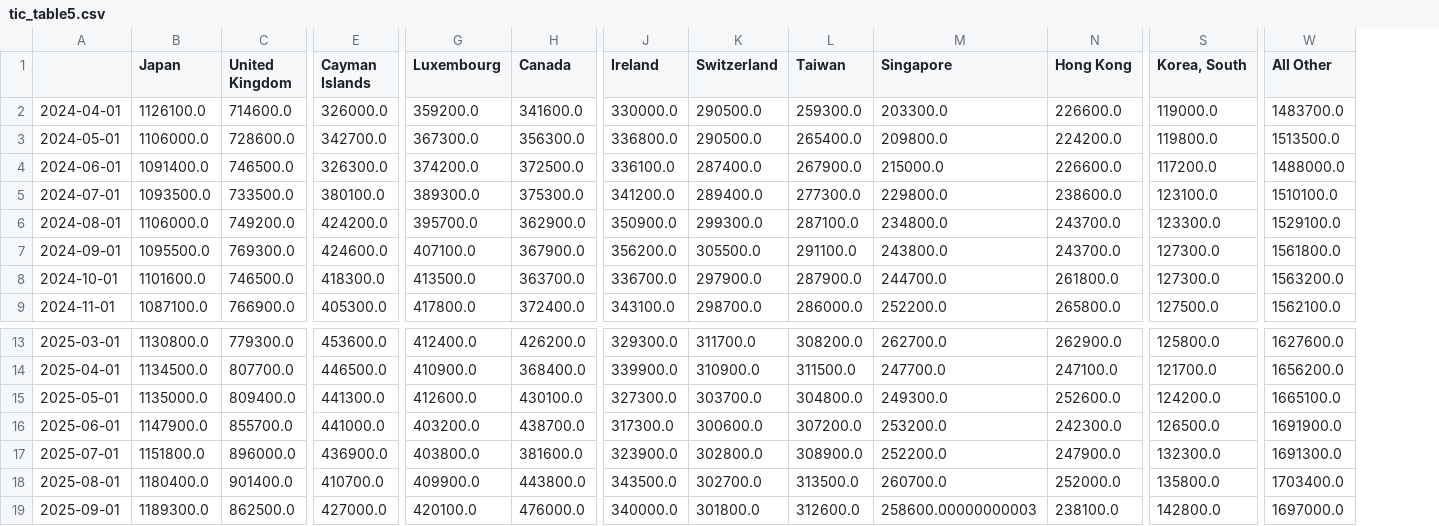
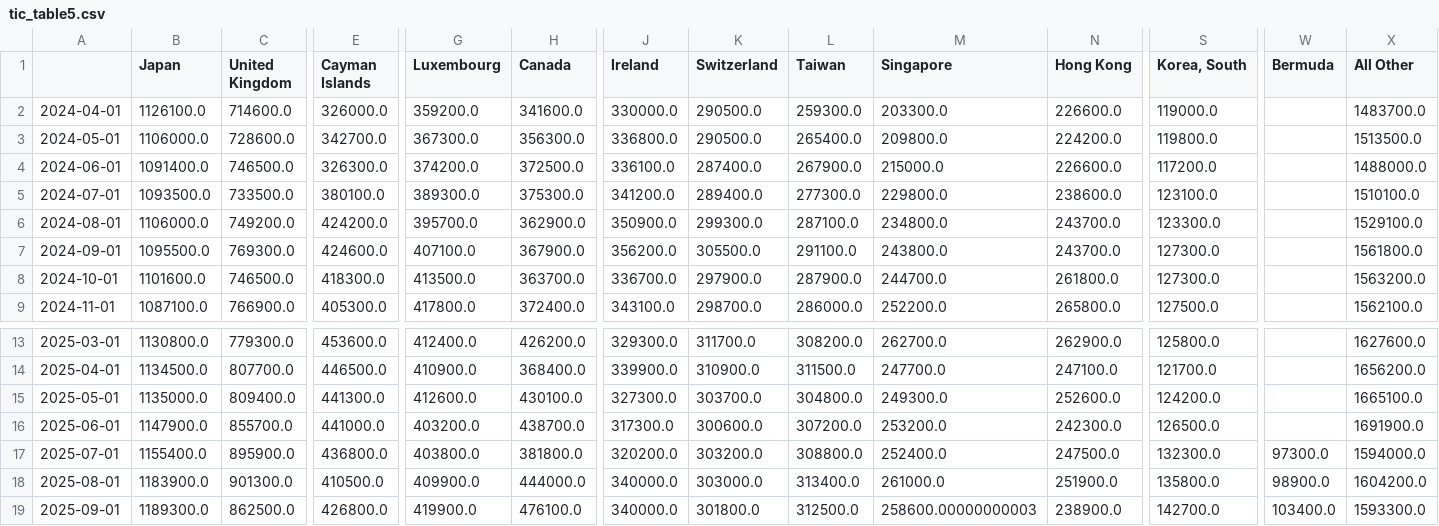
Before and after one commit to ilchen/US_Economic_Data_Analysis, a CSV file: treasury_data/tic_table5.csv, drawn as a sheet; only a part is shown, gaps mark what is left out; addresses are those after the commit; the diff covers the shown part only; the diff names each change by its address in the sheet, - before the commit and + after, or states it on an @@ line.

Commit message:
Improve data recency for public debt series
- Retrieve Total Public Debt and Debt Held by the Public from MSPD
  (instead of lagging FRED/Treasury Bulletin series)
- Use TREAST (weekly Fed holdings) for more timely FDHBFRBN
- Update related markdown and refresh TIC Table 5 data

```diff
--- a/treasury_data/tic_table5.csv
+++ b/treasury_data/tic_table5.csv
+column W (Bermuda), rows 17-19: 97300.0 | 98900.0 | 103400.0
-B17 (Japan): 1151800.0
+B17 (Japan): 1155400.0
-C17 (United Kingdom): 896000.0
+C17 (United Kingdom): 895900.0
-E17 (Cayman Islands): 436900.0
+E17 (Cayman Islands): 436800.0
-H17 (Canada): 381600.0
+H17 (Canada): 381800.0
-J17 (Ireland): 323900.0
+J17 (Ireland): 320200.0
-K17 (Switzerland): 302800.0
+K17 (Switzerland): 303200.0
-L17 (Taiwan): 308900.0
+L17 (Taiwan): 308800.0
-M17 (Singapore): 252200.0
+M17 (Singapore): 252400.0
-N17 (Hong Kong): 247900.0
+N17 (Hong Kong): 247500.0
-X17 (All Other): 1691300.0
+X17 (All Other): 1594000.0
-B18 (Japan): 1180400.0
+B18 (Japan): 1183900.0
-C18 (United Kingdom): 901400.0
+C18 (United Kingdom): 901300.0
-E18 (Cayman Islands): 410700.0
+E18 (Cayman Islands): 410500.0
-H18 (Canada): 443800.0
+H18 (Canada): 444000.0
-J18 (Ireland): 343500.0
+J18 (Ireland): 340000.0
-K18 (Switzerland): 302700.0
+K18 (Switzerland): 303000.0
-L18 (Taiwan): 313500.0
+L18 (Taiwan): 313400.0
-M18 (Singapore): 260700.0
+M18 (Singapore): 261000.0
-N18 (Hong Kong): 252000.0
+N18 (Hong Kong): 251900.0
-X18 (All Other): 1703400.0
+X18 (All Other): 1604200.0
-E19 (Cayman Islands): 427000.0
+E19 (Cayman Islands): 426800.0
-G19 (Luxembourg): 420100.0
+G19 (Luxembourg): 419900.0
-H19 (Canada): 476000.0
+H19 (Canada): 476100.0
-L19 (Taiwan): 312600.0
+L19 (Taiwan): 312500.0
-N19 (Hong Kong): 238100.0
+N19 (Hong Kong): 238900.0
-S19 (Korea, South): 142800.0
+S19 (Korea, South): 142700.0
-X19 (All Other): 1697000.0
+X19 (All Other): 1593300.0
```
Also changed, not shown: 3 added rows and 40 edited cells elsewhere in this file, 3 other files.
